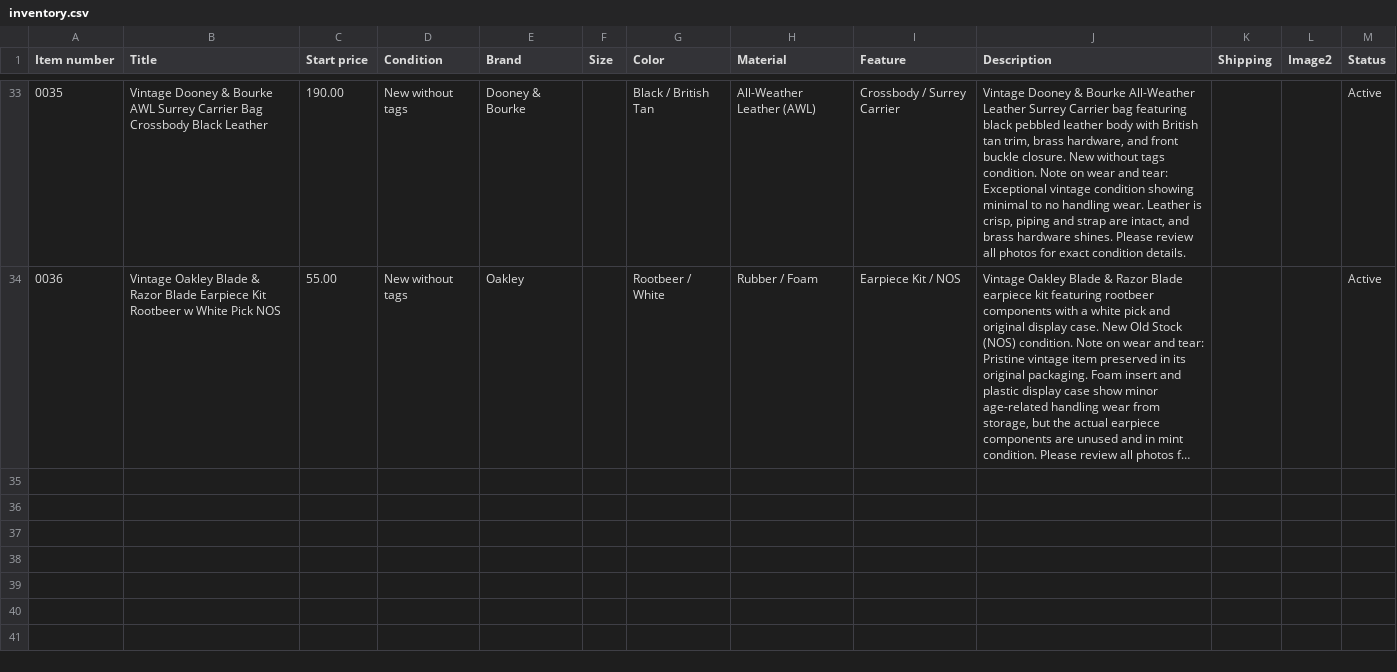
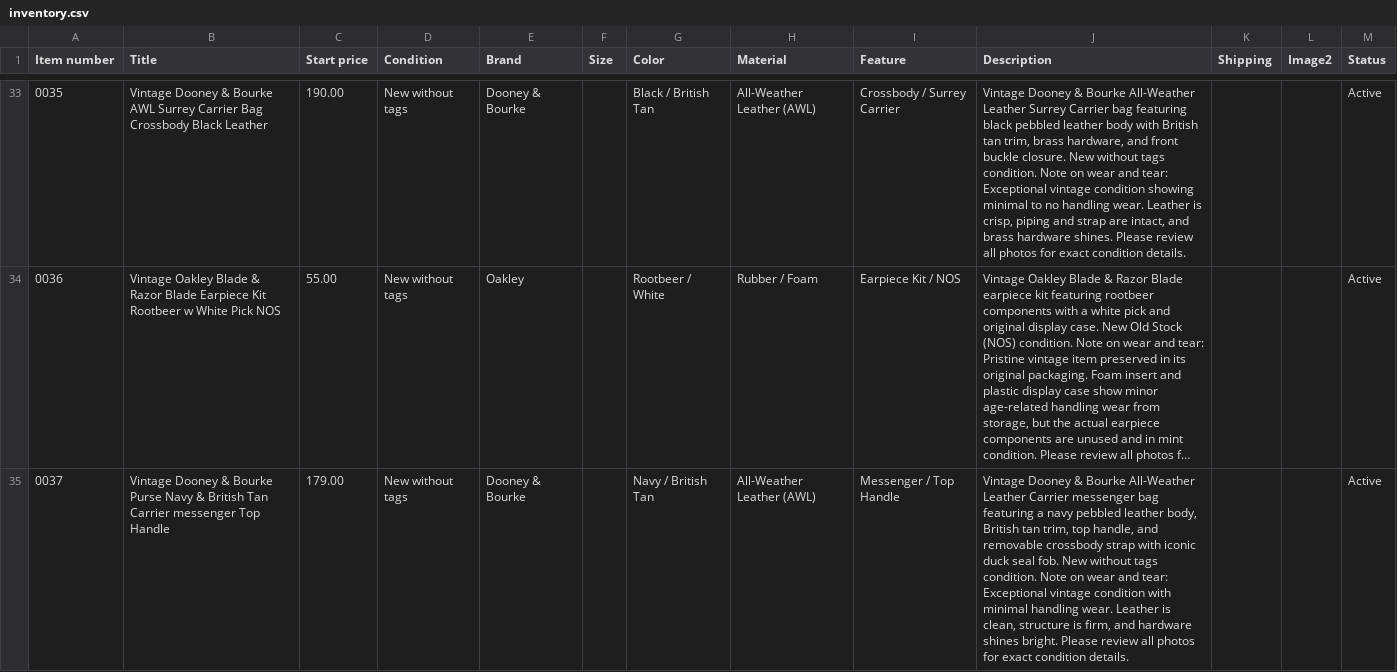
Before and after one commit to jld-bit/poppyseedla-hub, a CSV file: inventory.csv, drawn as a sheet; only a part is shown, gaps mark what is left out; long unchanged cells end in …; the diff names each change by its address in the sheet, - before the commit and + after, or states it on an @@ line.

Commit message:
Update inventory.csv

```diff
--- a/inventory.csv
+++ b/inventory.csv
+row 35: 0037 | Vintage Dooney & Bourke Purse Navy & British Tan Carrier messenger Top Handle | 179.00 | New without tags | Dooney & Bourke |  | Navy / British Tan | All-Weather Leather (AWL) | Messenger / Top Handle | Vintage Dooney & Bourke All-Weather Leather Carrier messenger bag featuring a navy pebbled leather body, British tan trim, top handle, and removable crossbody strap with iconic duck seal fob. New without tags condition. Note on wear and tear: Exceptional vintage condition with minimal handling wear. Leather is clean, structure is firm, and hardware shines bright. Please review all photos for exact condition details. |  |  | Active
```
